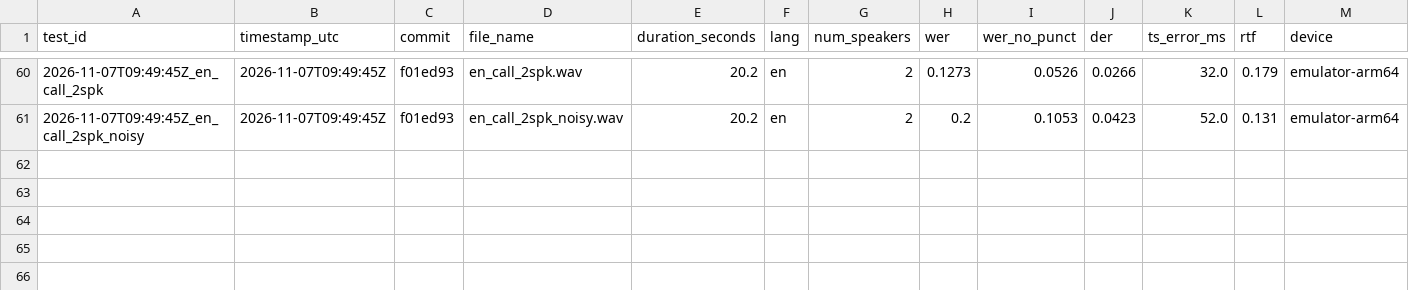
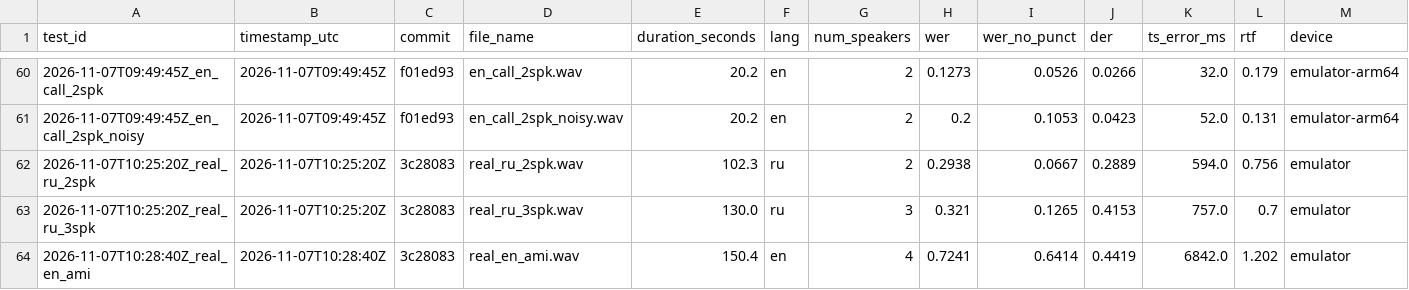
Before and after one commit to KulnevFedya/neuro-steno, a CSV file: artifacts/test-results/results.csv, drawn as a sheet; only a part is shown, gaps mark what is left out; rows hold the shown columns only; the diff names each change by its address in the sheet, - before the commit and + after, or states it on an @@ line.

```diff
--- a/artifacts/test-results/results.csv
+++ b/artifacts/test-results/results.csv
+row 62: 2026-11-07T10:25:20Z_real_ru_2spk | 2026-11-07T10:25:20Z | 3c28083 | real_ru_2spk.wav | 102.3 | ru | 2 | 0.2938 | 0.0667 | 0.2889 | 594.0 | 0.756 | emulator
+row 63: 2026-11-07T10:25:20Z_real_ru_3spk | 2026-11-07T10:25:20Z | 3c28083 | real_ru_3spk.wav | 130.0 | ru | 3 | 0.321 | 0.1265 | 0.4153 | 757.0 | 0.7 | emulator
+row 64: 2026-11-07T10:28:40Z_real_en_ami | 2026-11-07T10:28:40Z | 3c28083 | real_en_ami.wav | 150.4 | en | 4 | 0.7241 | 0.6414 | 0.4419 | 6842.0 | 1.202 | emulator
```
Also changed, not shown: 10 other files.
